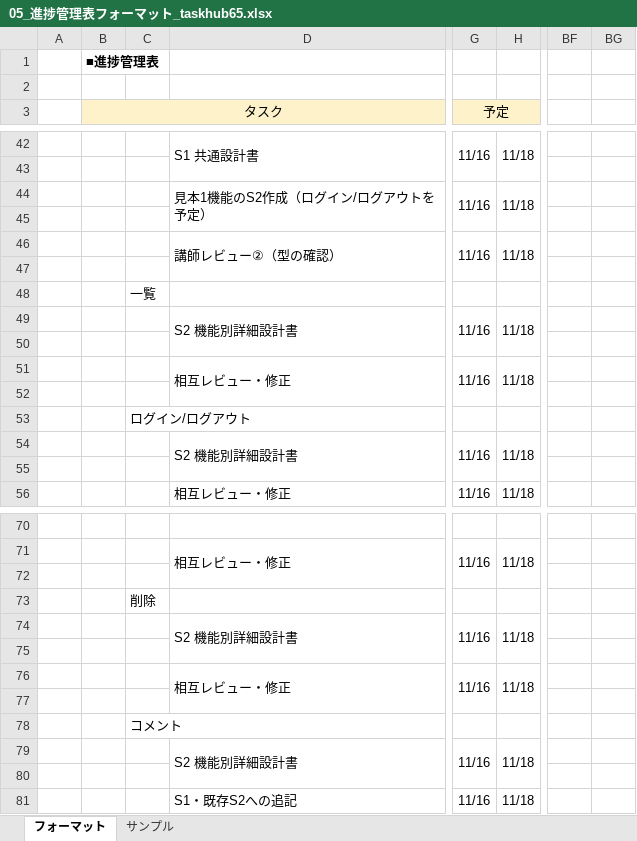
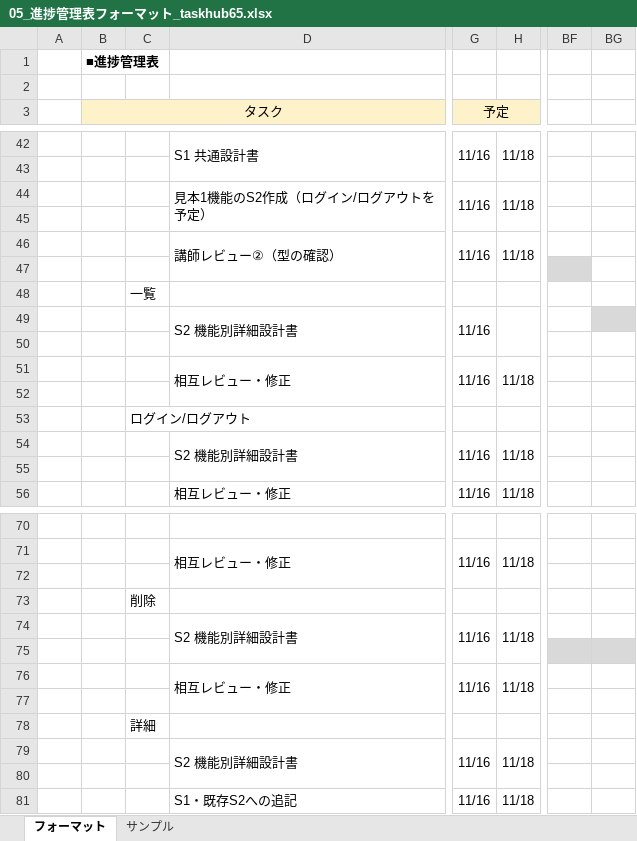
Before and after one commit to imaryuF3-prog/taskhub65, an Excel workbook: Documents/05_進捗管理表フォーマット_taskhub65.xlsx, sheet フォーマット, drawn as a sheet; only a part is shown, gaps mark what is left out; values as stored, in another font and other column widths than the file's, no borders; conditional formats not drawn; the diff names each change by its address in the sheet, - before the commit and + after, or states it on an @@ line.

Commit message:
進捗管理フォーマットを更新

```diff
--- a/Documents/05_進捗管理表フォーマット_taskhub65.xlsx (sheet フォーマット)
+++ b/Documents/05_進捗管理表フォーマット_taskhub65.xlsx (sheet フォーマット)
-BF47 fill: none
+BF47 fill: #D9D9D9
-H49: 11/18
+H49: (empty)
-BG49 fill: none
+BG49 fill: #D9D9D9
-BF75:BG75 fill: none
+BF75:BG75 fill: #D9D9D9
-C78: コメント
+C78: 詳細
```
